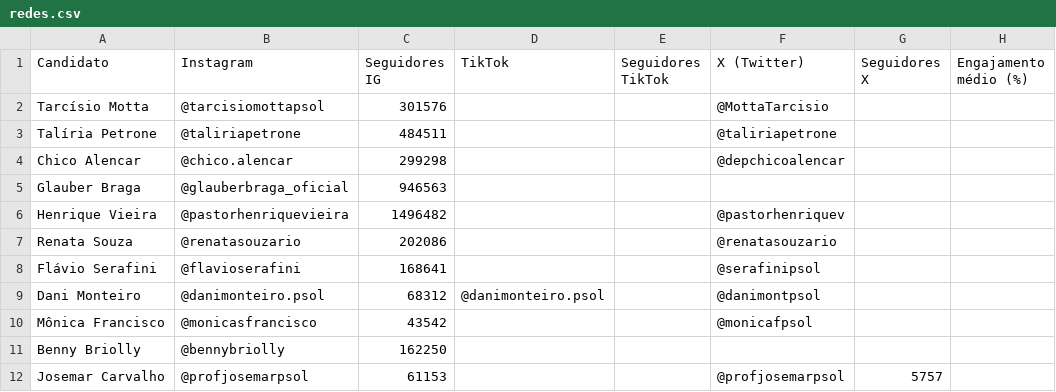
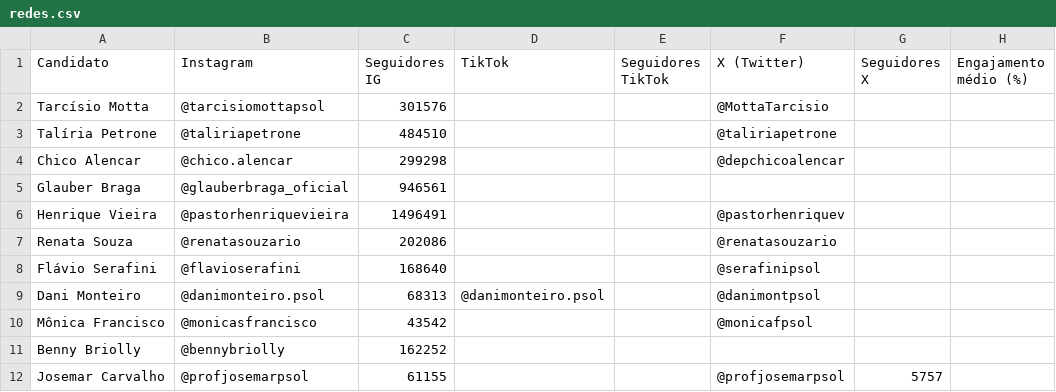
Before and after one commit to sarbelerique/mvp-eleitoral, a CSV file: data/redes.csv, drawn as a sheet; only a part is shown; the diff names each change by its address in the sheet, - before the commit and + after, or states it on an @@ line.

Commit message:
Atualiza seguidores automaticamente (13/07/2026)

```diff
--- a/data/redes.csv
+++ b/data/redes.csv
-C3 (Seguidores IG): 484511
+C3 (Seguidores IG): 484510
-C5 (Seguidores IG): 946563
+C5 (Seguidores IG): 946561
-C6 (Seguidores IG): 1496482
+C6 (Seguidores IG): 1496491
-C8 (Seguidores IG): 168641
+C8 (Seguidores IG): 168640
-C9 (Seguidores IG): 68312
+C9 (Seguidores IG): 68313
-C11 (Seguidores IG): 162250
+C11 (Seguidores IG): 162252
-C12 (Seguidores IG): 61153
+C12 (Seguidores IG): 61155
```
